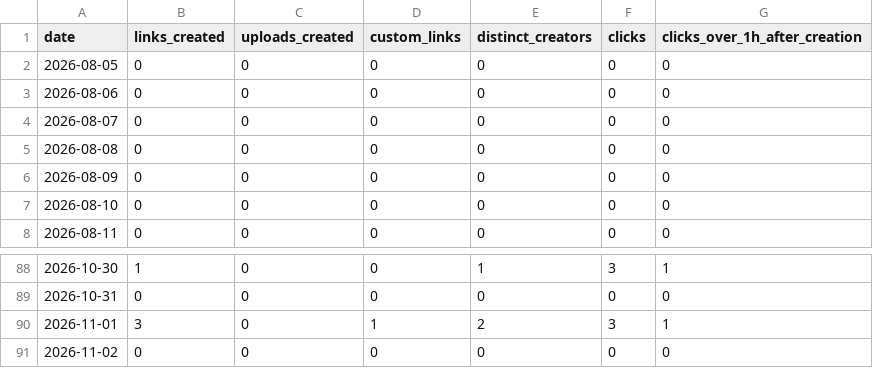
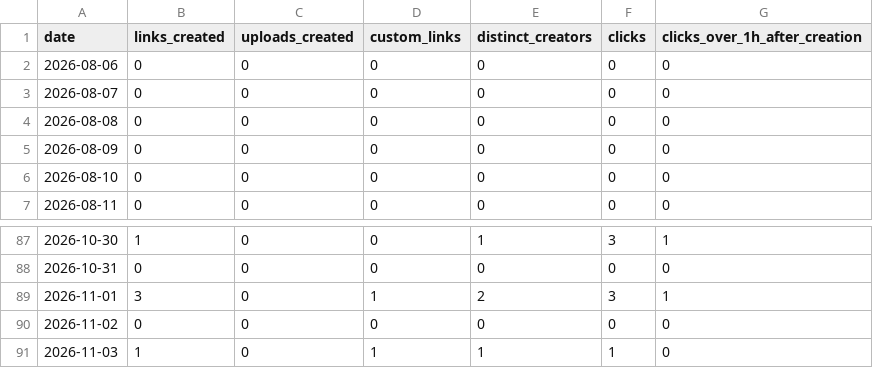
Before and after one commit to RoshyPlaha/squishto, a CSV file: data/usage/daily.csv, drawn as a sheet; only a part is shown, gaps mark what is left out.

Commit message:
Update usage export [skip ci]

```diff
--- a/data/usage/daily.csv
+++ b/data/usage/daily.csv
@@ -1,3 +1,2 @@
 date,links_created,uploads_created,custom_links,distinct_creators,clicks,clicks_over_1h_after_creation
-2026-08-05,0,0,0,0,0,0
 2026-08-06,0,0,0,0,0,0
@@ -91 +90,2 @@ date,links_created,uploads_created,custom_links,distinct_creators,clicks,clicks_
 2026-11-02,0,0,0,0,0,0
+2026-11-03,1,0,1,1,1,0
```
Also changed, not shown: 1 other file.
